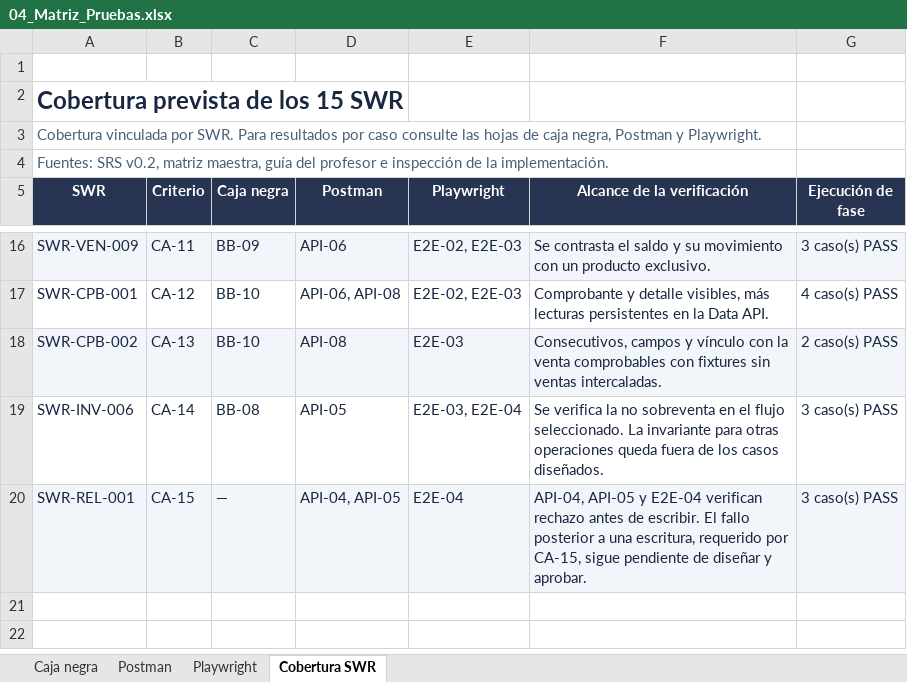
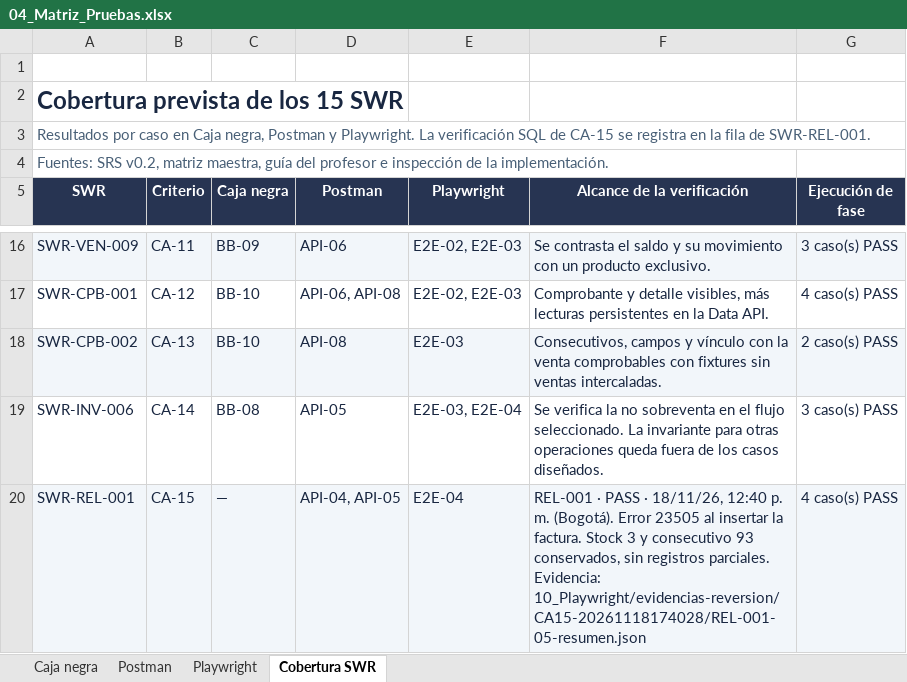
Before and after one commit to eric-castaneda17/MasaMotos_Calidad_software, an Excel workbook: docs/calidad/04_Matriz_Pruebas.xlsx, sheet Cobertura SWR, drawn as a sheet; only a part is shown, gaps mark what is left out; values as stored, in another font and other column widths than the file's, no borders; the diff names each change by its address in the sheet, - before the commit and + after, or states it on an @@ line.

Commit message:
test: completar pruebas de integracion y reversion CA-15

```diff
--- a/docs/calidad/04_Matriz_Pruebas.xlsx (sheet Cobertura SWR)
+++ b/docs/calidad/04_Matriz_Pruebas.xlsx (sheet Cobertura SWR)
-A3 (SWR): Cobertura vinculada por SWR. Para resultados por caso consulte las hojas de caja negra, Postman y Playwright.
+A3 (SWR): Resultados por caso en Caja negra, Postman y Playwright. La verificación SQL de CA-15 se registra en la fila de SWR-REL-001.
-F20 (Alcance de la verificación): API-04, API-05 y E2E-04 verifican rechazo antes de escribir. El fallo posterior a una escritura, requerido por CA-15, sigue pendiente de diseñar y aprobar.
+F20 (Alcance de la verificación): REL-001 · PASS · 18/11/26, 12:40 p. m. (Bogotá). Error 23505 al insertar la factura. Stock 3 y consecutivo 93 conservados, sin registros parciales. Evidencia: 10_Playwright/evidencias-reversion/CA15-20261118174028/REL-001-05-resumen.json
-G20 (Ejecución de fase): 3 caso(s) PASS
+G20 (Ejecución de fase): 4 caso(s) PASS
```
Also changed, not shown: docs/calidad/Matriz_Maestra_Trazabilidad.xlsx, 18 other files.
